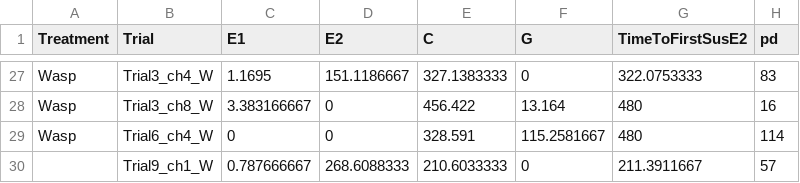
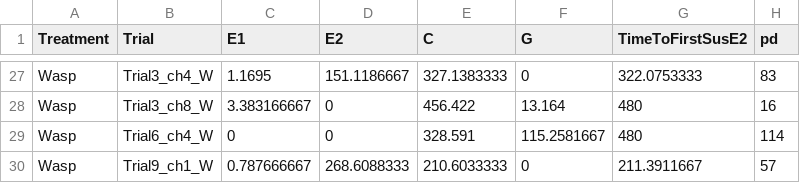
Before and after one commit to jkansdata/Parasitoid-NCE-, a CSV file: WaspEPG_Poster-2.csv, drawn as a sheet; only a part is shown, gaps mark what is left out; the diff names each change by its address in the sheet, - before the commit and + after, or states it on an @@ line.

Commit message:
Update WaspEPG_Poster-2.csv

```diff
--- a/WaspEPG_Poster-2.csv
+++ b/WaspEPG_Poster-2.csv
-A30 (Treatment): (empty)
+A30 (Treatment): Wasp
```
